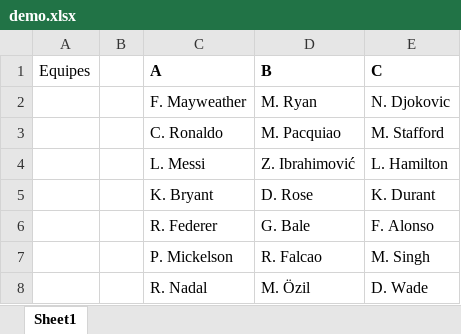
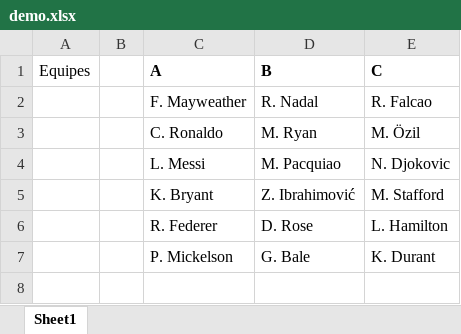
Before and after one commit to jkero/horaire, an Excel workbook: matrice_temps/demo.xlsx, sheet Sheet1, drawn as a sheet; values as stored, in another font and other column widths than the file's, no borders; the diff names each change by its address in the sheet, - before the commit and + after, or states it on an @@ line.

Commit message:
repartition des menbres dans chaque equipe. 7/7/4 -> 6/6/6

```diff
--- a/matrice_temps/demo.xlsx (sheet Sheet1)
+++ b/matrice_temps/demo.xlsx (sheet Sheet1)
-D2 (B): M. Ryan
+D2 (B): R. Nadal
-E2 (C): N. Djokovic
+E2 (C): R. Falcao
-D3 (B): M. Pacquiao
+D3 (B): M. Ryan
-E3 (C): M. Stafford
+E3 (C): M. Özil
-D4 (B): Z. Ibrahimović
+D4 (B): M. Pacquiao
-E4 (C): L. Hamilton
+E4 (C): N. Djokovic
-D5 (B): D. Rose
+D5 (B): Z. Ibrahimović
-E5 (C): K. Durant
+E5 (C): M. Stafford
-D6 (B): G. Bale
+D6 (B): D. Rose
-E6 (C): F. Alonso
+E6 (C): L. Hamilton
-D7 (B): R. Falcao
+D7 (B): G. Bale
-E7 (C): M. Singh
+E7 (C): K. Durant
-row 8:  |  | R. Nadal | M. Özil | D. Wade
```
Also changed, not shown: 2 other files.
